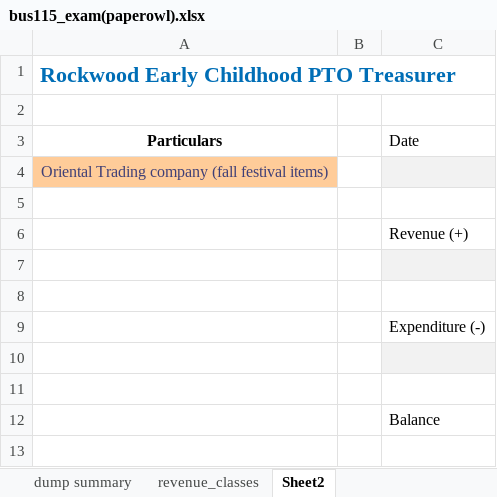
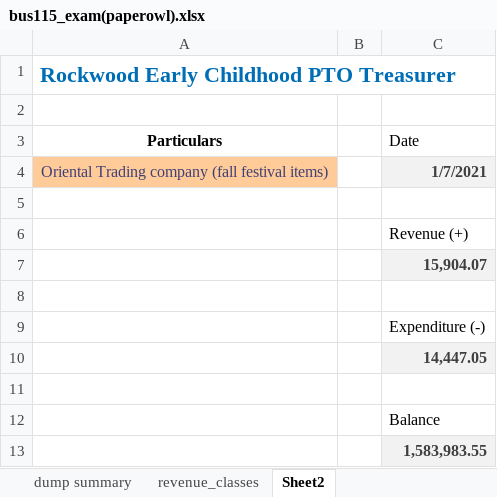
Before and after one commit to Evancelans-KE/writing, an Excel workbook: papers/2022/July/bus115_exam(paperowl).xlsx, sheet Sheet2, drawn as a sheet; values as stored, in another font and other column widths than the file's, no borders; the diff names each change by its address in the sheet, - before the commit and + after, or states it on an @@ line.

Commit message:
added date formula

```diff
--- a/papers/2022/July/bus115_exam(paperowl).xlsx (sheet Sheet2)
+++ b/papers/2022/July/bus115_exam(paperowl).xlsx (sheet Sheet2)
-C4 (Date): (empty)
+C4 (Date): 1/7/2021
-C7 (Date): (empty)
+C7 (Date): 15,904.07
-C10 (Date): (empty)
+C10 (Date): 14,447.05
+row 13:  |  | 1,583,983.55
```
Also changed, not shown: charts or pictures, 1 other file.
